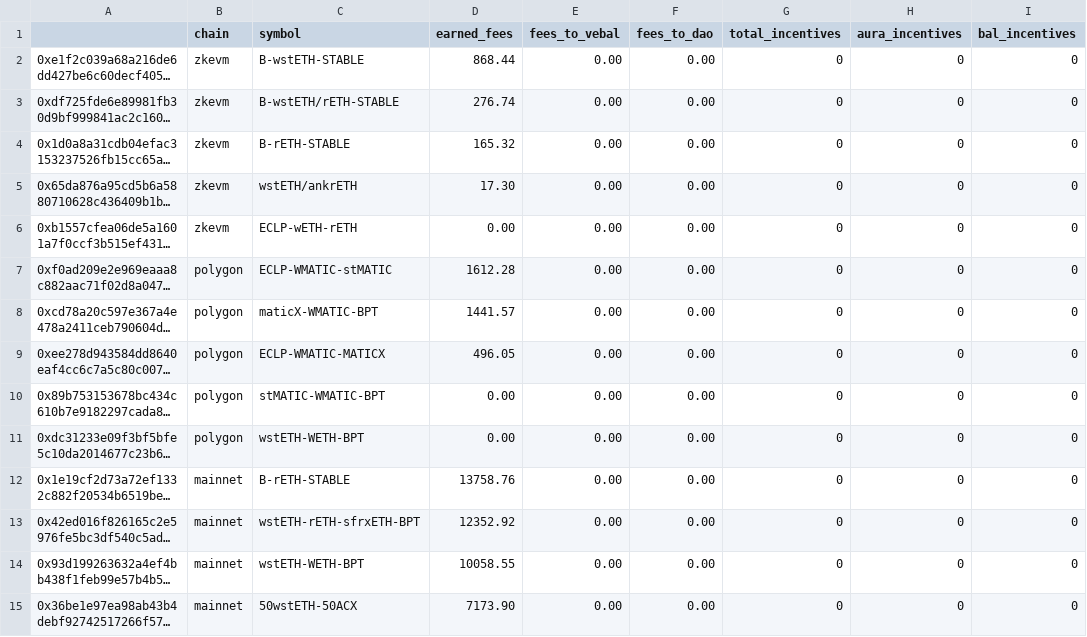
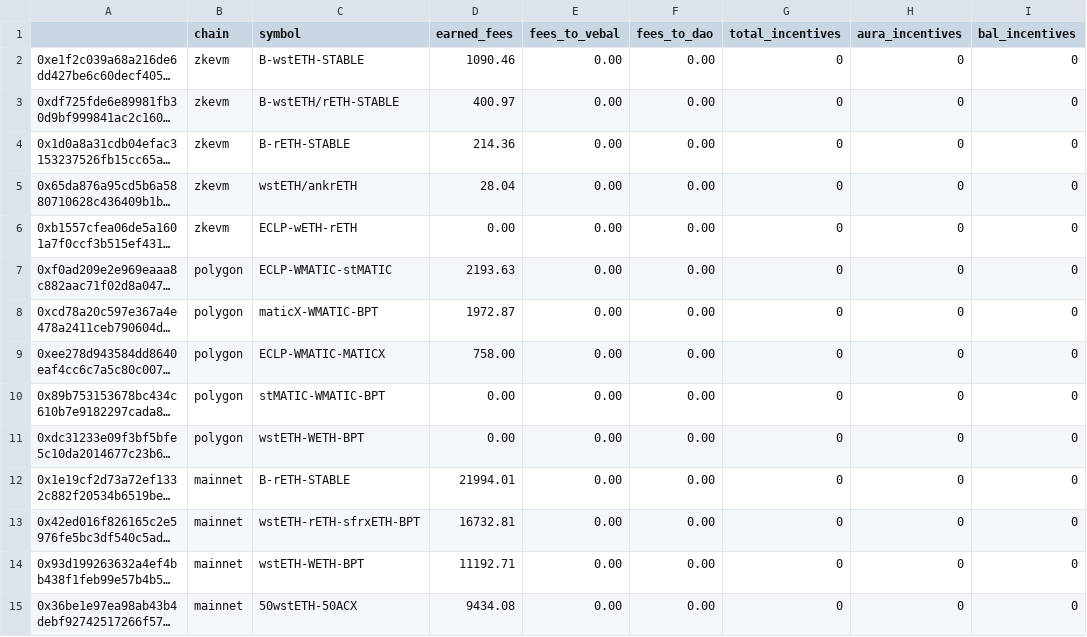
Before and after one commit to BalancerMaxis/protocol_fee_allocator, a CSV file: fee_allocator/allocations/current_fees.csv, drawn as a sheet; only a part is shown; long unchanged cells end in …; the diff covers the shown part only; the diff names each change by its address in the sheet, - before the commit and + after, or states it on an @@ line.

Commit message:
feat: new fees report

```diff
--- a/fee_allocator/allocations/current_fees.csv
+++ b/fee_allocator/allocations/current_fees.csv
-D2 (earned_fees): 868.44
+D2 (earned_fees): 1090.46
-D3 (earned_fees): 276.74
+D3 (earned_fees): 400.97
-D4 (earned_fees): 165.32
+D4 (earned_fees): 214.36
-D5 (earned_fees): 17.30
+D5 (earned_fees): 28.04
-D7 (earned_fees): 1612.28
+D7 (earned_fees): 2193.63
-D8 (earned_fees): 1441.57
+D8 (earned_fees): 1972.87
-D9 (earned_fees): 496.05
+D9 (earned_fees): 758.00
-D12 (earned_fees): 13758.76
+D12 (earned_fees): 21994.01
-D13 (earned_fees): 12352.92
+D13 (earned_fees): 16732.81
-D14 (earned_fees): 10058.55
+D14 (earned_fees): 11192.71
-D15 (earned_fees): 7173.90
+D15 (earned_fees): 9434.08
```
Also changed, not shown: 4 added rows, 2 removed rows and 26 edited cells elsewhere in this file.
